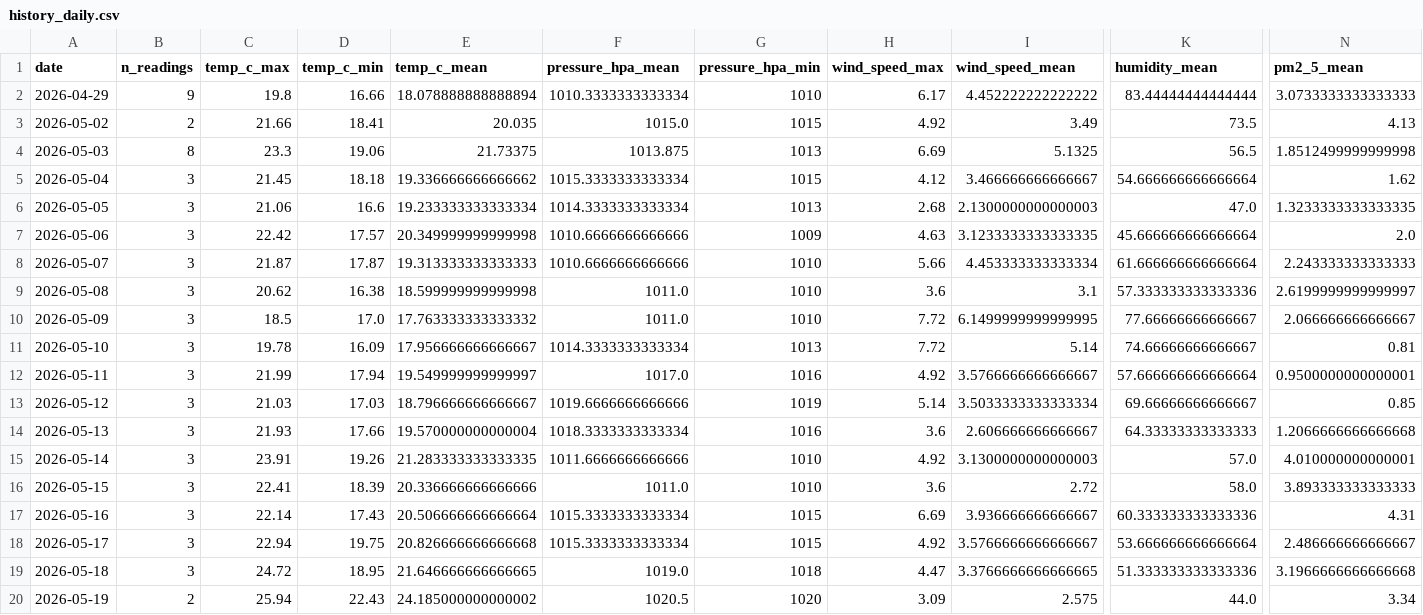
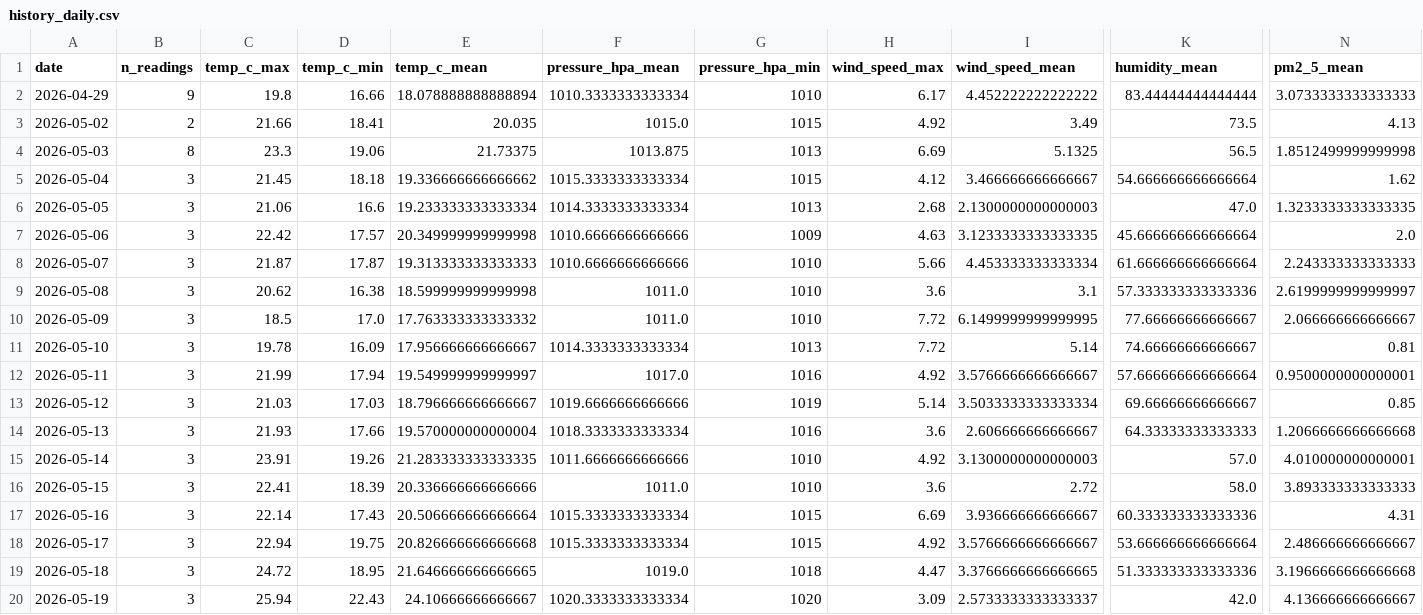
Before and after one commit to norapfr/atmospherica, a CSV file: data/history_daily.csv, drawn as a sheet; only a part is shown, gaps mark what is left out; the diff names each change by its address in the sheet, - before the commit and + after, or states it on an @@ line.

```diff
--- a/data/history_daily.csv
+++ b/data/history_daily.csv
-B20 (n_readings): 2
+B20 (n_readings): 3
-E20 (temp_c_mean): 24.185000000000002
+E20 (temp_c_mean): 24.10666666666667
-F20 (pressure_hpa_mean): 1020.5
+F20 (pressure_hpa_mean): 1020.3333333333334
-I20 (wind_speed_mean): 2.575
+I20 (wind_speed_mean): 2.5733333333333337
-K20 (humidity_mean): 44.0
+K20 (humidity_mean): 42.0
-N20 (pm2_5_mean): 3.34
+N20 (pm2_5_mean): 4.136666666666667
```
Also changed, not shown: data/history_raw.csv, 4 other files.
